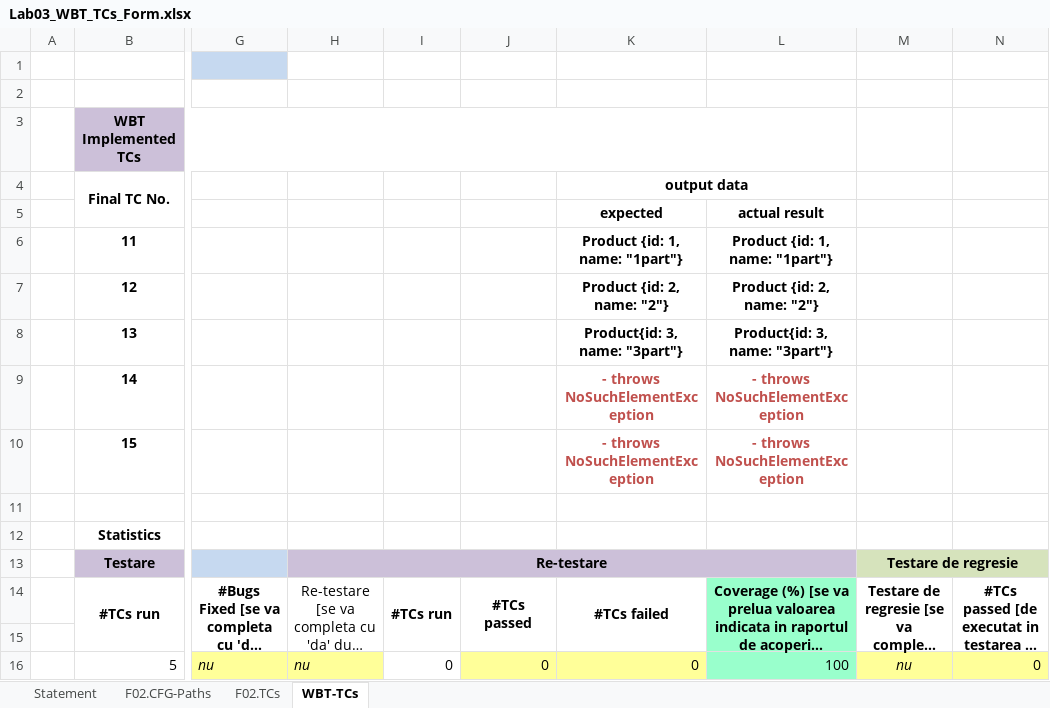
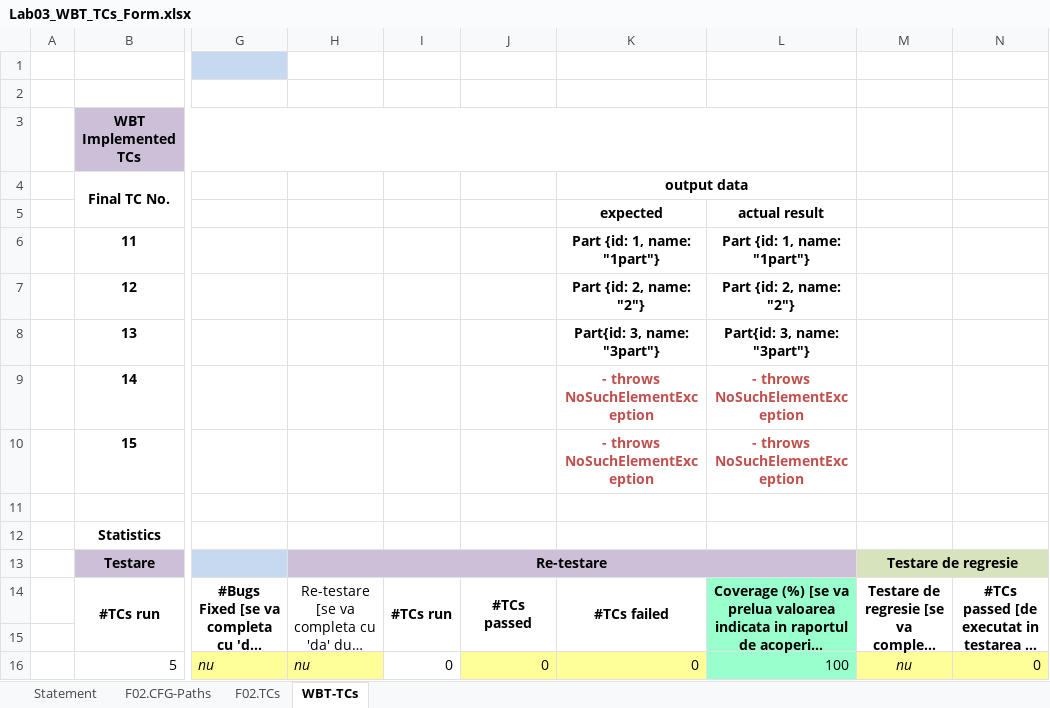
Before and after one commit to JoblessWarriors/VVSS, an Excel workbook: Docs/Lab03/Lab03_WBT_TCs_Form.xlsx, sheet WBT-TCs, drawn as a sheet; only a part is shown, gaps mark what is left out; long unchanged cells end in …; values as stored, in another font and other column widths than the file's, no borders; the diff names each change by its address in the sheet, - before the commit and + after, or states it on an @@ line.

```diff
--- a/Docs/Lab03/Lab03_WBT_TCs_Form.xlsx (sheet WBT-TCs)
+++ b/Docs/Lab03/Lab03_WBT_TCs_Form.xlsx (sheet WBT-TCs)
-K6 (output data): Product {id: 1, name: "1part"}
+K6 (output data): Part {id: 1, name: "1part"}
-L6: Product {id: 1, name: "1part"}
+L6: Part {id: 1, name: "1part"}
-K7 (output data): Product {id: 2, name: "2"}
+K7 (output data): Part {id: 2, name: "2"}
-L7: Product {id: 2, name: "2"}
+L7: Part {id: 2, name: "2"}
-K8 (output data): Product{id: 3, name: "3part"}
+K8 (output data): Part{id: 3, name: "3part"}
-L8: Product{id: 3, name: "3part"}
+L8: Part{id: 3, name: "3part"}
```
Also changed, not shown: 12 other files.
